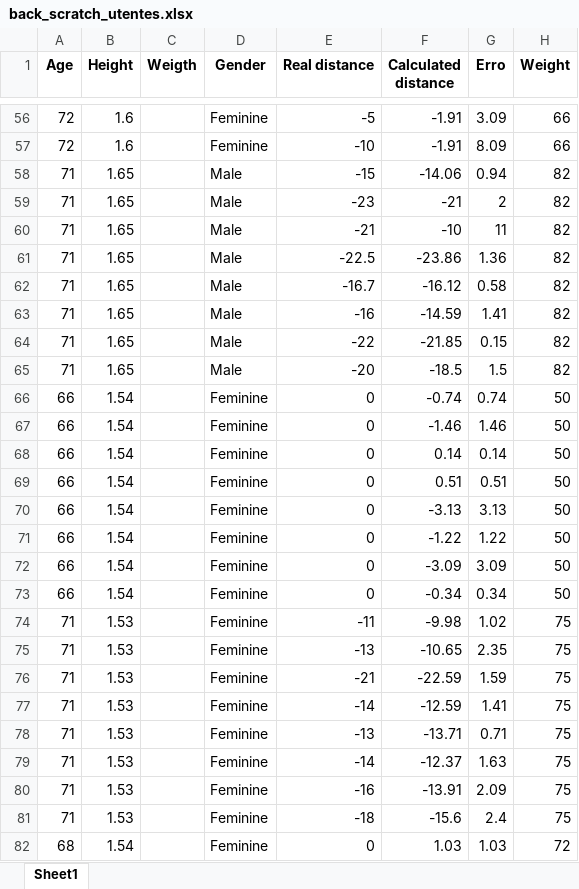
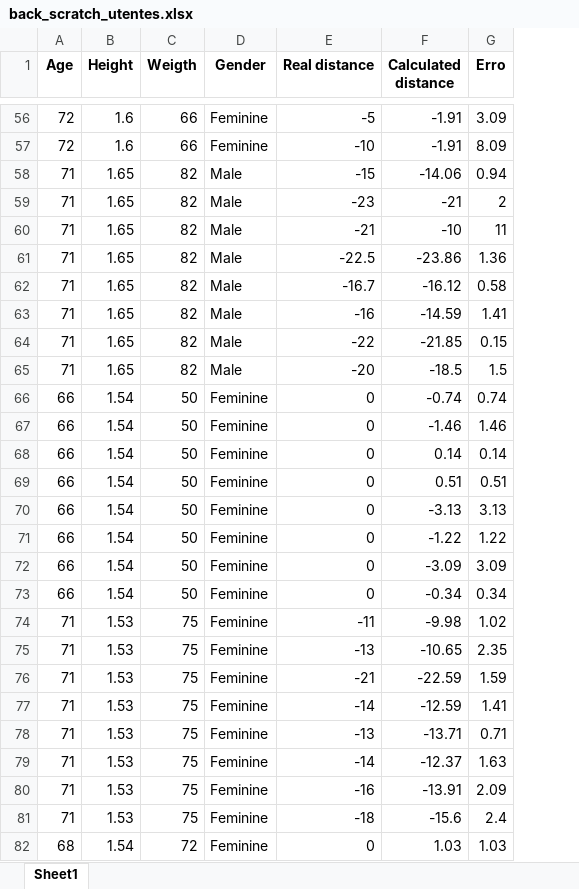
Before and after one commit to vgguerra/Propicie, an Excel workbook: tabelas_utentes/back_scratch_utentes.xlsx, sheet Sheet1, drawn as a sheet; only a part is shown, gaps mark what is left out; values as stored, in another font and other column widths than the file's, no borders; the diff covers the shown part only; the diff names each change by its address in the sheet, - before the commit and + after, or states it on an @@ line.

```diff
--- a/tabelas_utentes/back_scratch_utentes.xlsx (sheet Sheet1)
+++ b/tabelas_utentes/back_scratch_utentes.xlsx (sheet Sheet1)
-column H (Weight), rows 56-82: 66 | 66 | 82 | 82 | 82 | 82 | 82 | 82 | 82 | 82 | 50 | 50 | 50 | 50 | 50 | 50 | 50 | 50 | 75 | 75 | 75 | 75 | 75 | 75 | 75 | 75 | 72
-C56:C57 (Weigth): (empty)
+C56:C57 (Weigth): 66
-C58:C65 (Weigth): (empty)
+C58:C65 (Weigth): 82
-C66:C73 (Weigth): (empty)
+C66:C73 (Weigth): 50
-C74:C81 (Weigth): (empty)
+C74:C81 (Weigth): 75
-C82 (Weigth): (empty)
+C82 (Weigth): 72
```
Also changed, not shown: 173 edited cells elsewhere in this sheet, tabelas_utentes/sit_and_reach_2_utentes.xlsx.
